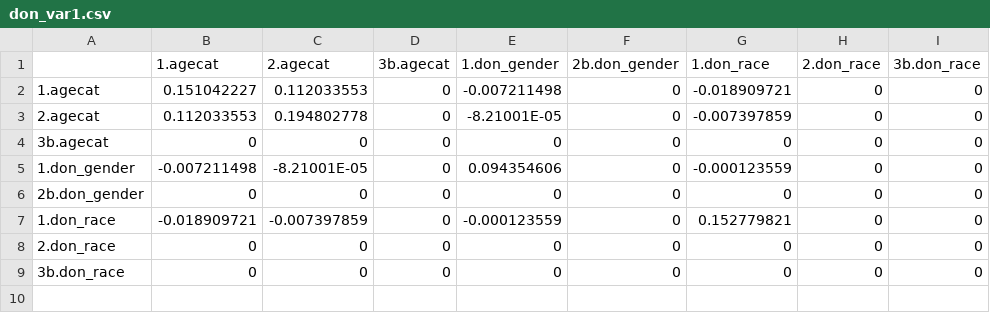
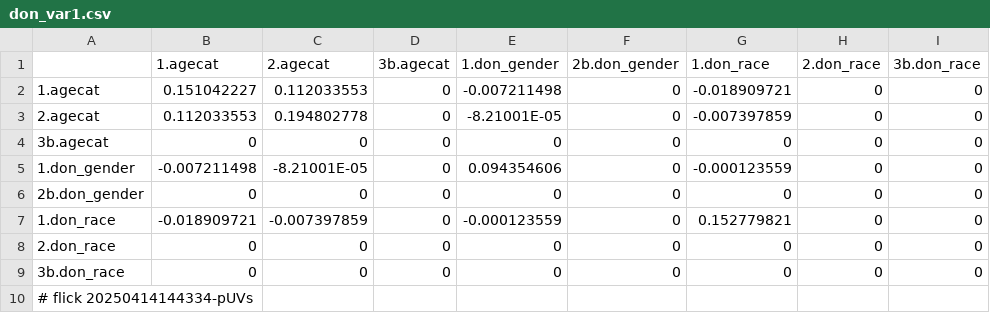
Before and after one commit to abikesa/gpt-memory, a CSV file: kitabo/ensi/testbin/test2/assets/csv/don_var1.csv, drawn as a sheet.

Commit message:
kitabo/ensi/testbin/test2/assets/csv/don_var1.csv

```diff
--- a/kitabo/ensi/testbin/test2/assets/csv/don_var1.csv
+++ b/kitabo/ensi/testbin/test2/assets/csv/don_var1.csv
@@ -9 +9,2 @@
 3b.don_race,0,0,0,0,0,0,0,0
+# flick 20250414144334-pUVs
```
